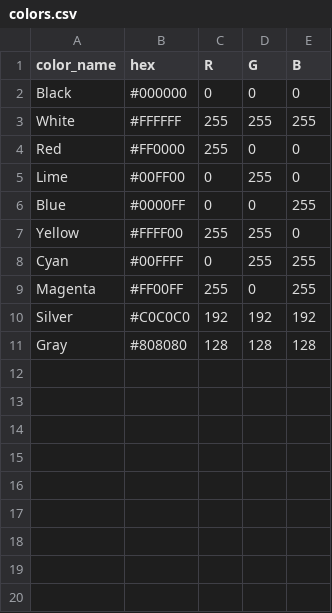
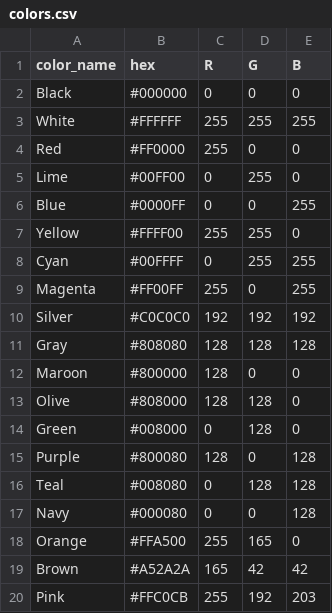
Before and after one commit to Madhu1767/color-detector1, a CSV file: colors.csv, drawn as a sheet.

Commit message:
colors.csv

```diff
--- a/colors.csv
+++ b/colors.csv
@@ -11 +11,10 @@ Silver,#C0C0C0,192,192,192
 Gray,#808080,128,128,128
+Maroon,#800000,128,0,0
+Olive,#808000,128,128,0
+Green,#008000,0,128,0
+Purple,#800080,128,0,128
+Teal,#008080,0,128,128
+Navy,#000080,0,0,128
+Orange,#FFA500,255,165,0
+Brown,#A52A2A,165,42,42
+Pink,#FFC0CB,255,192,203
```
